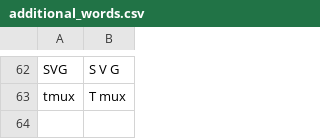
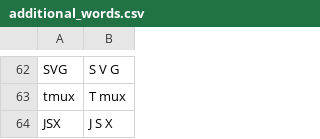
Before and after one commit to jaresty/mac-dotfiles, a CSV file: talon-settings/additional_words.csv, drawn as a sheet; only a part is shown, gaps mark what is left out; the diff names each change by its address in the sheet, - before the commit and + after, or states it on an @@ line.

```diff
--- a/talon-settings/additional_words.csv
+++ b/talon-settings/additional_words.csv
+row 64: JSX | J S X
```
Also changed, not shown: 1 other file.
